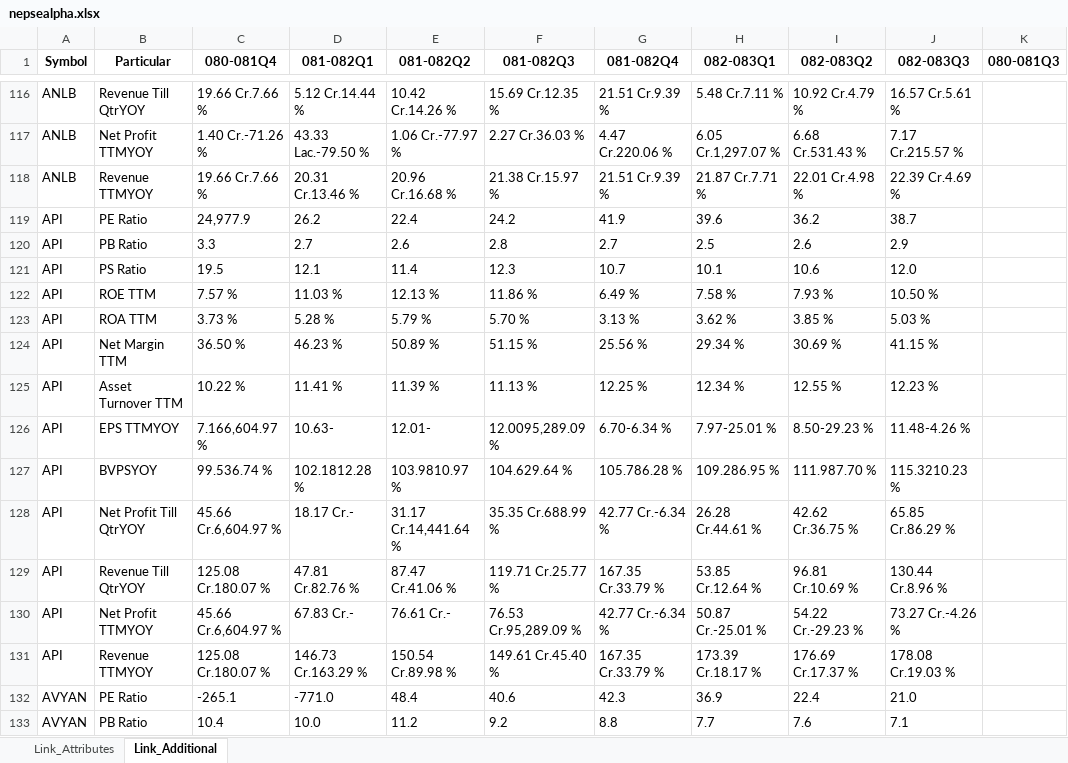
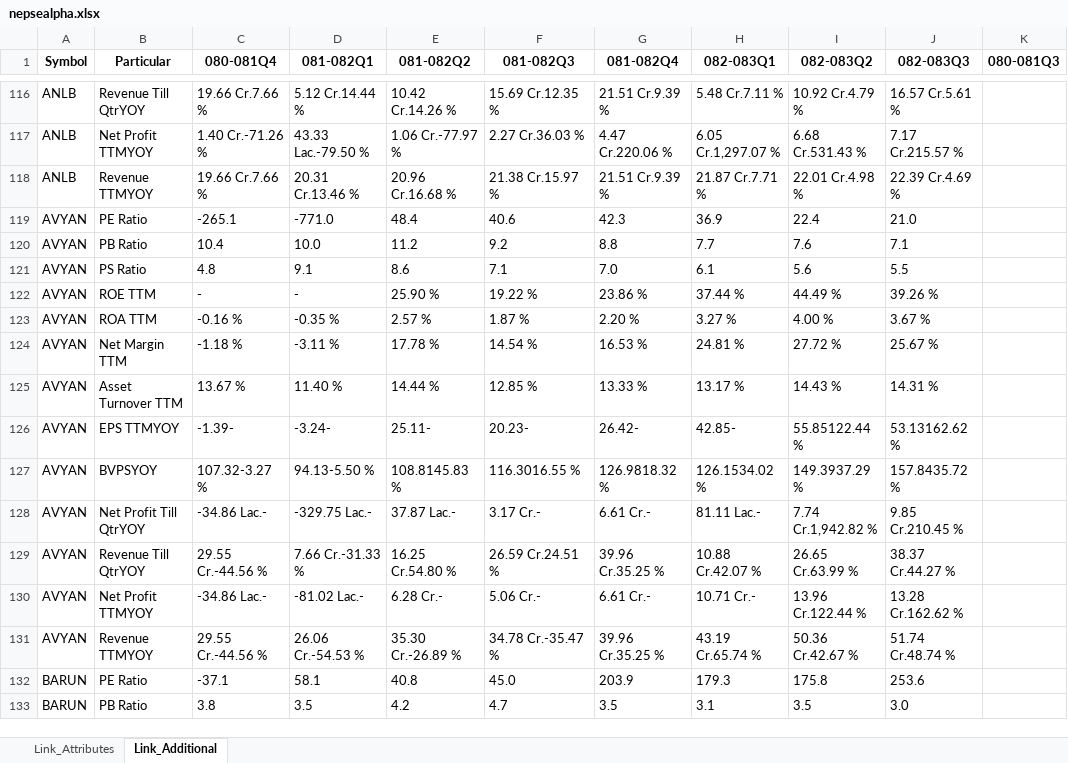
Before and after one commit to nikssspandey2000/nepsealphacrawl, an Excel workbook: nepsealpha.xlsx, sheet Link_Additional, drawn as a sheet; only a part is shown, gaps mark what is left out; the shorter side is filled out with more unchanged rows; values as stored, in another font and other column widths than the file's, no borders; removed rows and columns are numbered as before the commit, all else as after; the diff covers the shown part only; the diff names each change by its address in the sheet, - before the commit and + after, or states it on an @@ line.

```diff
--- a/nepsealpha.xlsx (sheet Link_Additional)
+++ b/nepsealpha.xlsx (sheet Link_Additional)
-row 119: API | PE Ratio | 24,977.9 | 26.2 | 22.4 | 24.2 | 41.9 | 39.6 | 36.2 | 38.7
-row 120: API | PB Ratio | 3.3 | 2.7 | 2.6 | 2.8 | 2.7 | 2.5 | 2.6 | 2.9
-row 121: API | PS Ratio | 19.5 | 12.1 | 11.4 | 12.3 | 10.7 | 10.1 | 10.6 | 12.0
-row 122: API | ROE TTM | 7.57 % | 11.03 % | 12.13 % | 11.86 % | 6.49 % | 7.58 % | 7.93 % | 10.50 %
-row 123: API | ROA TTM | 3.73 % | 5.28 % | 5.79 % | 5.70 % | 3.13 % | 3.62 % | 3.85 % | 5.03 %
-row 124: API | Net Margin TTM | 36.50 % | 46.23 % | 50.89 % | 51.15 % | 25.56 % | 29.34 % | 30.69 % | 41.15 %
-row 125: API | Asset Turnover TTM | 10.22 % | 11.41 % | 11.39 % | 11.13 % | 12.25 % | 12.34 % | 12.55 % | 12.23 %
-row 126: API | EPS TTMYOY | 7.166,604.97 % | 10.63- | 12.01- | 12.0095,289.09 % | 6.70-6.34 % | 7.97-25.01 % | 8.50-29.23 % | 11.48-4.26 %
-row 127: API | BVPSYOY | 99.536.74 % | 102.1812.28 % | 103.9810.97 % | 104.629.64 % | 105.786.28 % | 109.286.95 % | 111.987.70 % | 115.3210.23 %
-row 128: API | Net Profit Till QtrYOY | 45.66 Cr.6,604.97 % | 18.17 Cr.- | 31.17 Cr.14,441.64 % | 35.35 Cr.688.99 % | 42.77 Cr.-6.34 % | 26.28 Cr.44.61 % | 42.62 Cr.36.75 % | 65.85 Cr.86.29 %
-row 129: API | Revenue Till QtrYOY | 125.08 Cr.180.07 % | 47.81 Cr.82.76 % | 87.47 Cr.41.06 % | 119.71 Cr.25.77 % | 167.35 Cr.33.79 % | 53.85 Cr.12.64 % | 96.81 Cr.10.69 % | 130.44 Cr.8.96 %
-row 130: API | Net Profit TTMYOY | 45.66 Cr.6,604.97 % | 67.83 Cr.- | 76.61 Cr.- | 76.53 Cr.95,289.09 % | 42.77 Cr.-6.34 % | 50.87 Cr.-25.01 % | 54.22 Cr.-29.23 % | 73.27 Cr.-4.26 %
-row 131: API | Revenue TTMYOY | 125.08 Cr.180.07 % | 146.73 Cr.163.29 % | 150.54 Cr.89.98 % | 149.61 Cr.45.40 % | 167.35 Cr.33.79 % | 173.39 Cr.18.17 % | 176.69 Cr.17.37 % | 178.08 Cr.19.03 %
```
Also changed, not shown: 13 added rows and 52 removed rows elsewhere in this sheet, sheet Link_Attributes, 4 other files.
